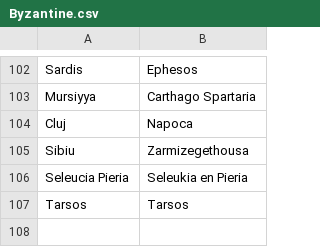
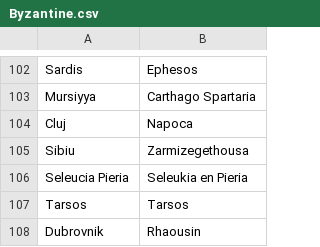
Before and after one commit to crossCiv4/DoC-Cross-Overhaul, a CSV file: Assets/Maps/Translations/Byzantine.csv, drawn as a sheet; only a part is shown, gaps mark what is left out; the diff names each change by its address in the sheet, - before the commit and + after, or states it on an @@ line.

```diff
--- a/Assets/Maps/Translations/Byzantine.csv
+++ b/Assets/Maps/Translations/Byzantine.csv
+row 108: Dubrovnik | Rhaousin
```
Also changed, not shown: Assets/Maps/Translations/French.csv, Assets/Maps/Translations/Greek.csv, 6 other files.
